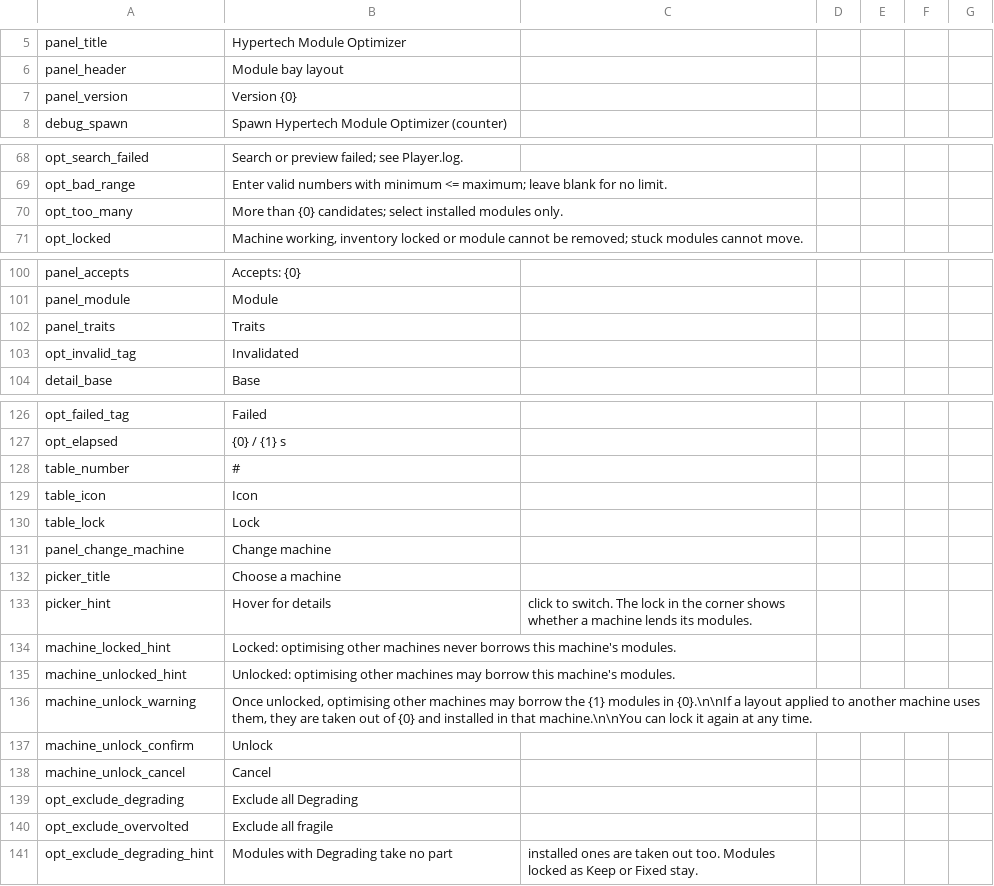
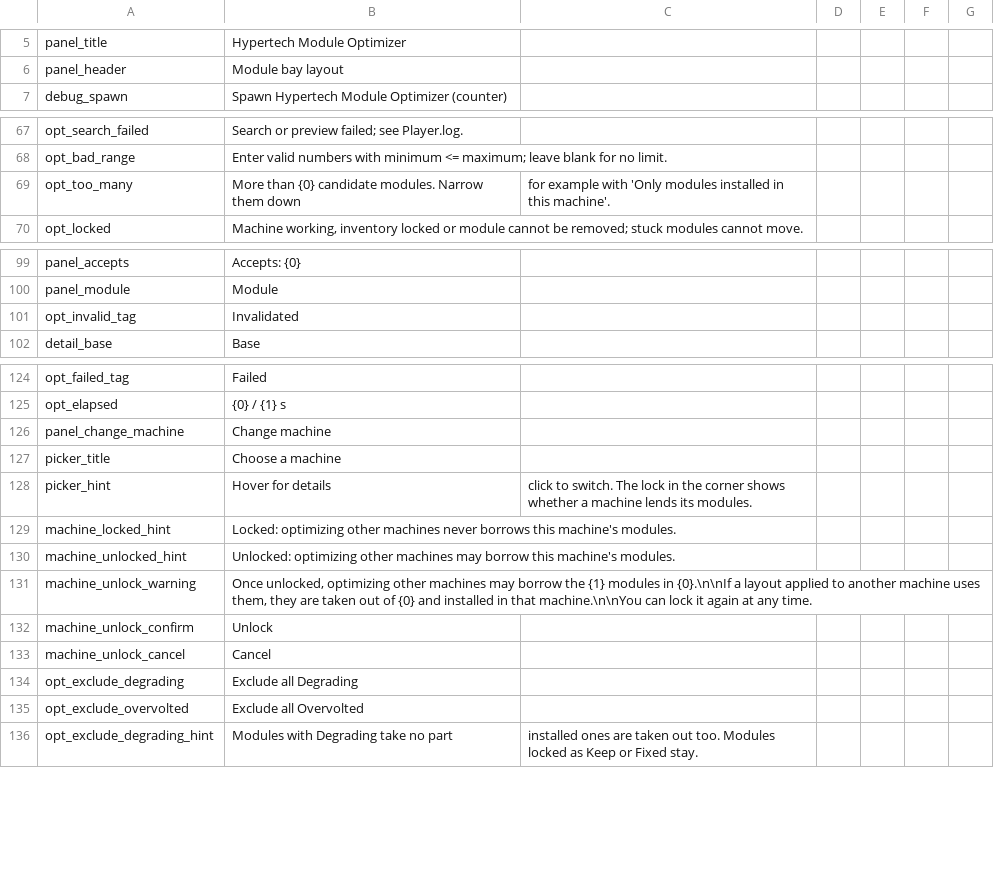
Before and after one commit to Ghostflamez/ModePuzzle_SteamMod, a CSV file: Localization/en.csv, drawn as a sheet; only a part is shown, gaps mark what is left out; the diff covers the shown part only.

```diff
--- a/Localization/en.csv
+++ b/Localization/en.csv
@@ -6,3 +6,2 @@ panel_title,Hypertech Module Optimizer
 panel_header,Module bay layout
-panel_version,Version {0}
 debug_spawn,Spawn Hypertech Module Optimizer (counter)
@@ -69,3 +68,3 @@ opt_search_failed,Search or preview failed; see Player.log.
 opt_bad_range,Enter valid numbers with minimum <= maximum; leave blank for no limit.
-opt_too_many,More than {0} candidates; select installed modules only.
+opt_too_many,More than {0} candidate modules. Narrow them down, for example with 'Only modules installed in this machine'.
 opt_locked,"Machine working, inventory locked or module cannot be removed; stuck modules cannot move."
@@ -101,3 +100,2 @@ panel_accepts,Accepts: {0}
 panel_module,Module
-panel_traits,Traits
 opt_invalid_tag,Invalidated
@@ -127,5 +125,2 @@ opt_failed_tag,Failed
 opt_elapsed,{0} / {1} s
-table_number,#
-table_icon,Icon
-table_lock,Lock
 panel_change_machine,Change machine
@@ -133,5 +128,5 @@ picker_title,Choose a machine
 picker_hint,Hover for details, click to switch. The lock in the corner shows whether a machine lends its modules.
-machine_locked_hint,Locked: optimising other machines never borrows this machine's modules.
-machine_unlocked_hint,Unlocked: optimising other machines may borrow this machine's modules.
-machine_unlock_warning,"Once unlocked, optimising other machines may borrow the {1} modules in {0}.\n\nIf a layout applied to another machine uses them, they are taken out of {0} and installed in that machine.\n\nYou can lock it again at any time."
+machine_locked_hint,Locked: optimizing other machines never borrows this machine's modules.
+machine_unlocked_hint,Unlocked: optimizing other machines may borrow this machine's modules.
+machine_unlock_warning,"Once unlocked, optimizing other machines may borrow the {1} modules in {0}.\n\nIf a layout applied to another machine uses them, they are taken out of {0} and installed in that machine.\n\nYou can lock it again at any time."
 machine_unlock_confirm,Unlock
@@ -139,3 +134,3 @@ machine_unlock_cancel,Cancel
 opt_exclude_degrading,Exclude all Degrading
-opt_exclude_overvolted,Exclude all fragile
+opt_exclude_overvolted,Exclude all Overvolted
 opt_exclude_degrading_hint,Modules with Degrading take no part, installed ones are taken out too. Modules locked as Keep or Fixed stay.
```
Also changed, not shown: 6 edited cells elsewhere in this file, Localization/zh-Hans.csv, 2 other files.
